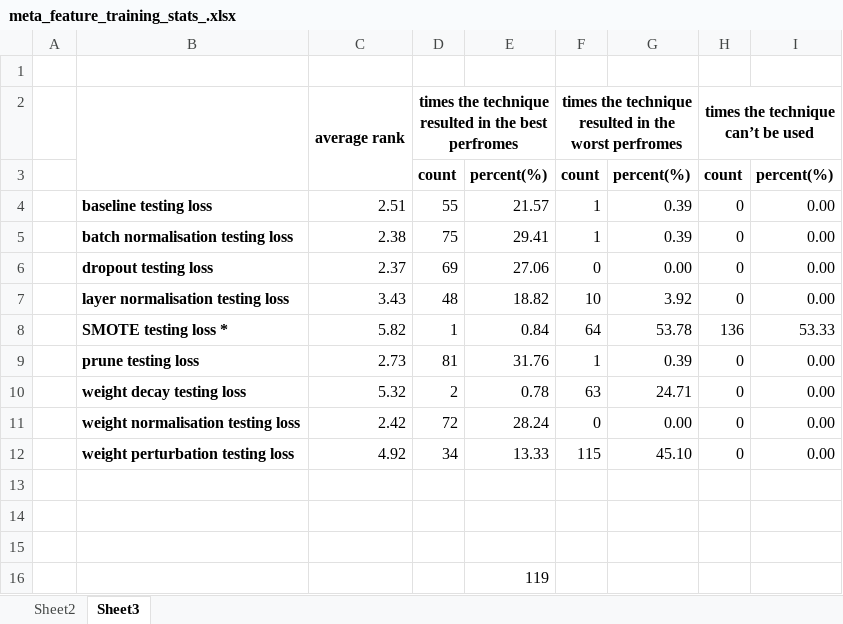
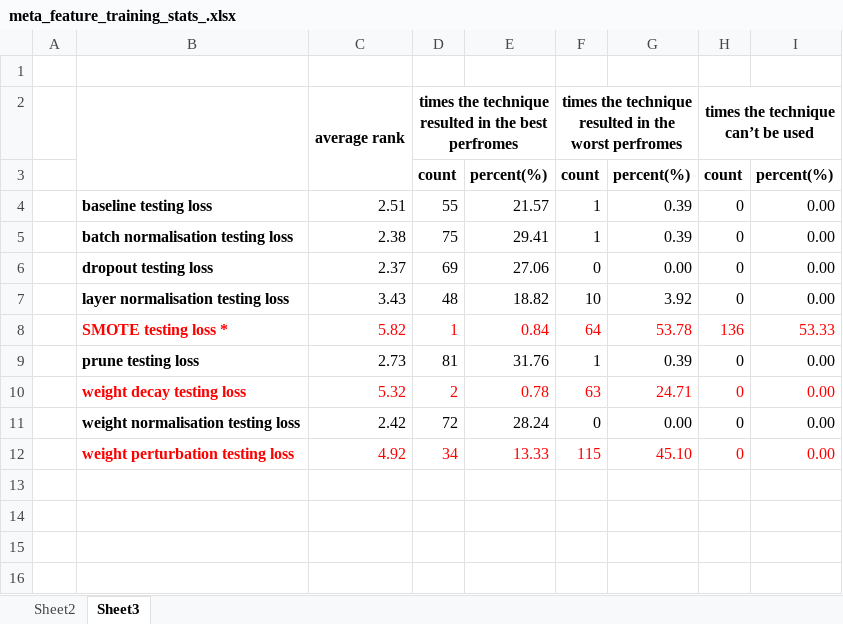
Before and after one commit to Christo08/meta-learning-regularisation-strategies, an Excel workbook: Data/Datasets/Output/meta_feature_training_stats_.xlsx, sheet Sheet3, drawn as a sheet; values as stored, in another font and other column widths than the file's, no borders; the diff names each change by its address in the sheet, - before the commit and + after, or states it on an @@ line.

```diff
--- a/Data/Datasets/Output/meta_feature_training_stats_.xlsx (sheet Sheet3)
+++ b/Data/Datasets/Output/meta_feature_training_stats_.xlsx (sheet Sheet3)
-B8:I8 text colour: black
+B8:I8 text colour: #FF0000
-B10:I10 text colour: black
+B10:I10 text colour: #FF0000
-B12:I12 text colour: black
+B12:I12 text colour: #FF0000
-row 13: (empty)
-row 14: (empty)
-row 15: (empty)
-row 16:  |  |  |  | 119
```
Also changed, not shown: 4 other files.
